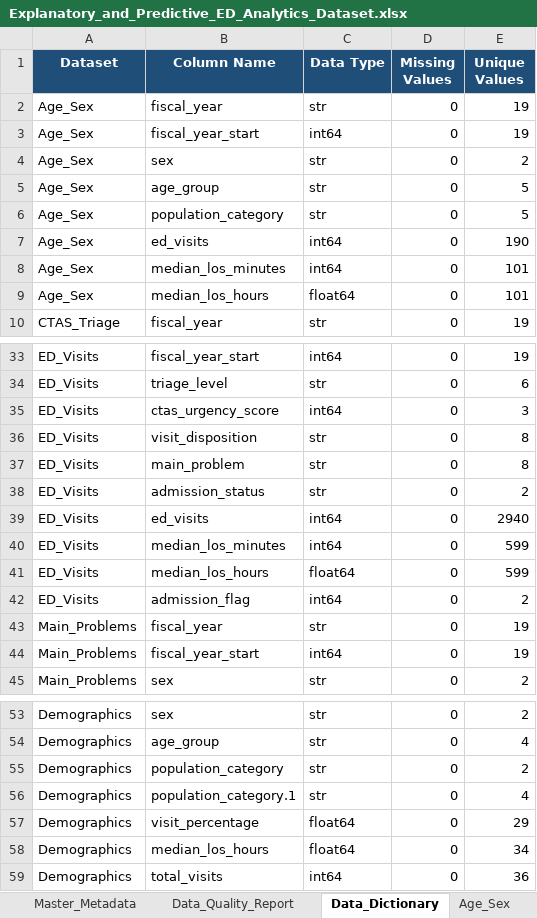
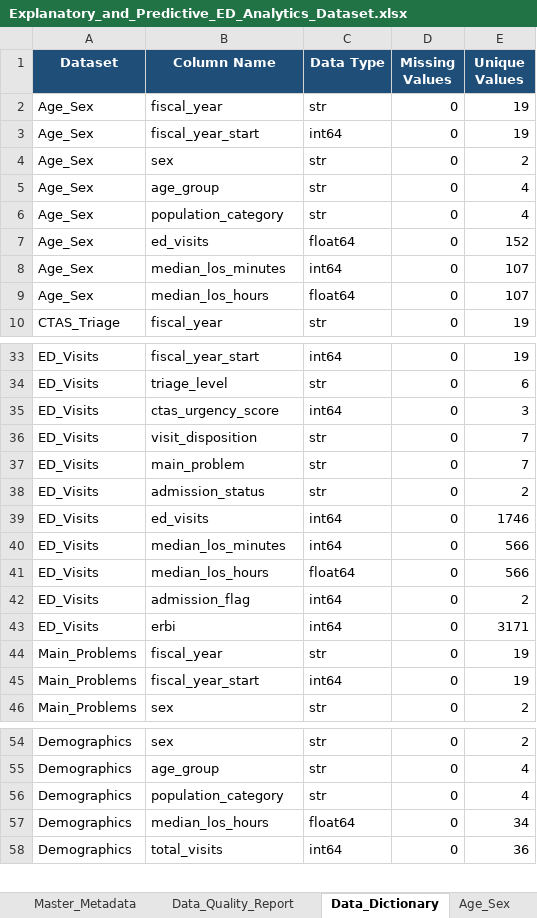
Before and after one commit to Adwrells/Capstone_Project-DAMO-6994-, an Excel workbook: data/cleaned dataset/Explanatory_and_Predictive_ED_Analytics_Dataset.xlsx, sheet Data_Dictionary, drawn as a sheet; only a part is shown, gaps mark what is left out; values as stored, in another font and other column widths than the file's, no borders; removed rows and columns are numbered as before the commit, all else as after; the diff names each change by its address in the sheet, - before the commit and + after, or states it on an @@ line.

Commit message:
add data cleaning notebooks and processed datasets for ED analytics project

```diff
--- a/data/cleaned dataset/Explanatory_and_Predictive_ED_Analytics_Dataset.xlsx (sheet Data_Dictionary)
+++ b/data/cleaned dataset/Explanatory_and_Predictive_ED_Analytics_Dataset.xlsx (sheet Data_Dictionary)
-E5:E6 (Unique Values): 5
+E5:E6 (Unique Values): 4
-C7 (Data Type): int64
+C7 (Data Type): float64
-E7 (Unique Values): 190
+E7 (Unique Values): 152
-E8:E9 (Unique Values): 101
+E8:E9 (Unique Values): 107
-E36:E37 (Unique Values): 8
+E36:E37 (Unique Values): 7
-E39 (Unique Values): 2940
+E39 (Unique Values): 1746
-E40:E41 (Unique Values): 599
+E40:E41 (Unique Values): 566
+row 43: ED_Visits | erbi | int64 | 0 | 3171
-row 55: Demographics | population_category | str | 0 | 2
-B56 (Column Name): population_category.1
+B56 (Column Name): population_category
-row 57: Demographics | visit_percentage | float64 | 0 | 29
```
Also changed, not shown: sheet ED_Visits, sheet Age_Sex, sheet CTAS_Triage, sheet Visit_Disposition, sheet Data_Quality_Report, sheet Demographics, 2 more sheets, 15 other files.
